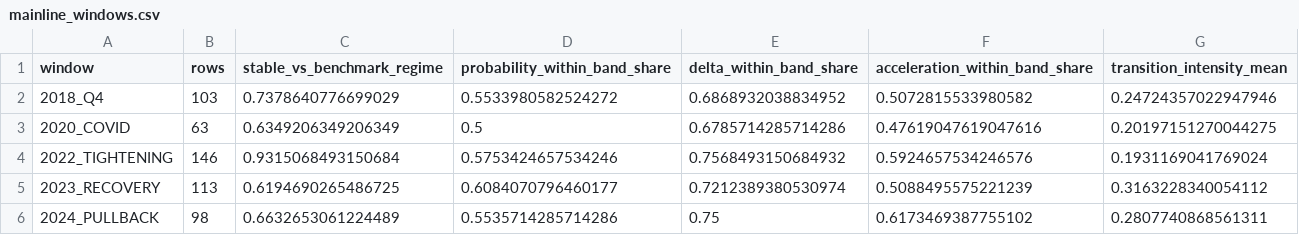
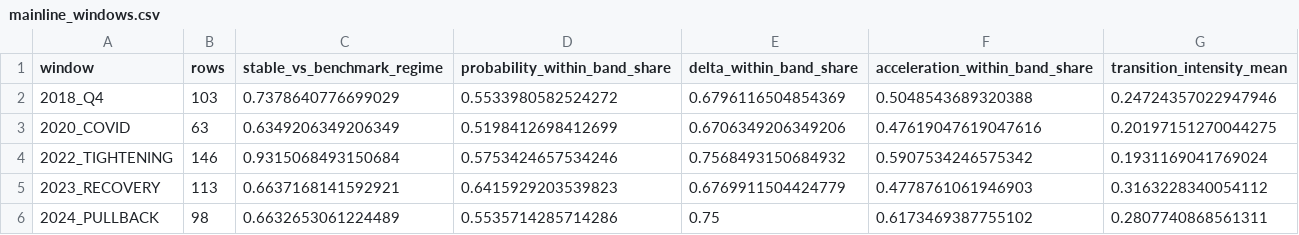
Before and after one commit to yutaofr/qqq-buyer-monitor, a CSV file: artifacts/regime_process_panorama_rebench/mainline_windows.csv, drawn as a sheet.

Commit message:
Tighten recovery posterior-path and rebench forensics

```diff
--- a/artifacts/regime_process_panorama_rebench/mainline_windows.csv
+++ b/artifacts/regime_process_panorama_rebench/mainline_windows.csv
@@ -1,6 +1,6 @@
 window,rows,stable_vs_benchmark_regime,probability_within_band_share,delta_within_band_share,acceleration_within_band_share,transition_intensity_mean
-2018_Q4,103,0.7378640776699029,0.5533980582524272,0.6868932038834952,0.5072815533980582,0.24724357022947946
-2020_COVID,63,0.6349206349206349,0.5,0.6785714285714286,0.47619047619047616,0.20197151270044275
-2022_TIGHTENING,146,0.9315068493150684,0.5753424657534246,0.7568493150684932,0.5924657534246576,0.1931169041769024
-2023_RECOVERY,113,0.6194690265486725,0.6084070796460177,0.7212389380530974,0.5088495575221239,0.3163228340054112
+2018_Q4,103,0.7378640776699029,0.5533980582524272,0.6796116504854369,0.5048543689320388,0.24724357022947946
+2020_COVID,63,0.6349206349206349,0.5198412698412699,0.6706349206349206,0.47619047619047616,0.20197151270044275
+2022_TIGHTENING,146,0.9315068493150684,0.5753424657534246,0.7568493150684932,0.5907534246575342,0.1931169041769024
+2023_RECOVERY,113,0.6637168141592921,0.6415929203539823,0.6769911504424779,0.4778761061946903,0.3163228340054112
 2024_PULLBACK,98,0.6632653061224489,0.5535714285714286,0.75,0.6173469387755102,0.2807740868561311
```
Also changed, not shown: artifacts/regime_process_panorama_rebench/mainline_by_regime.csv, 13 other files.
